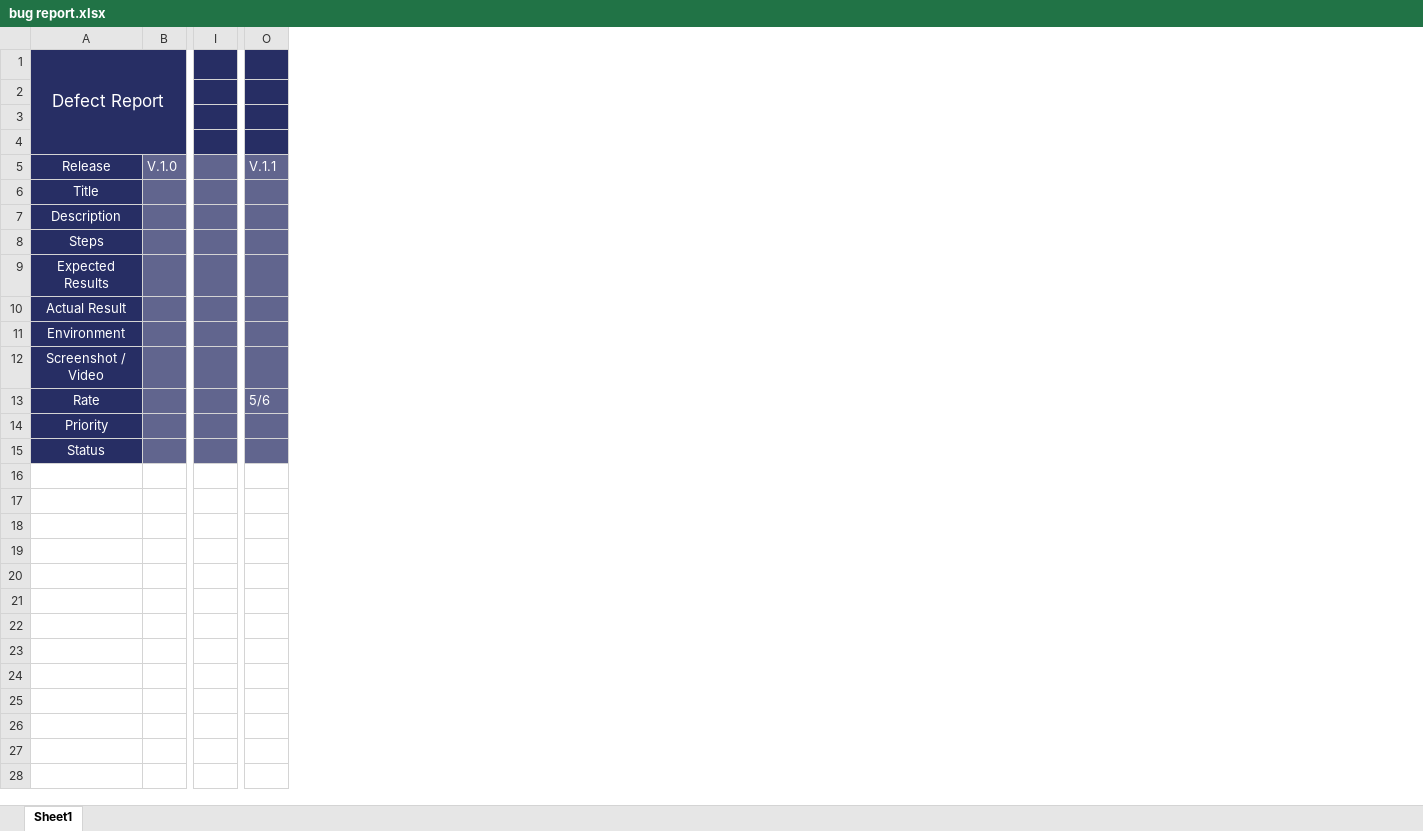
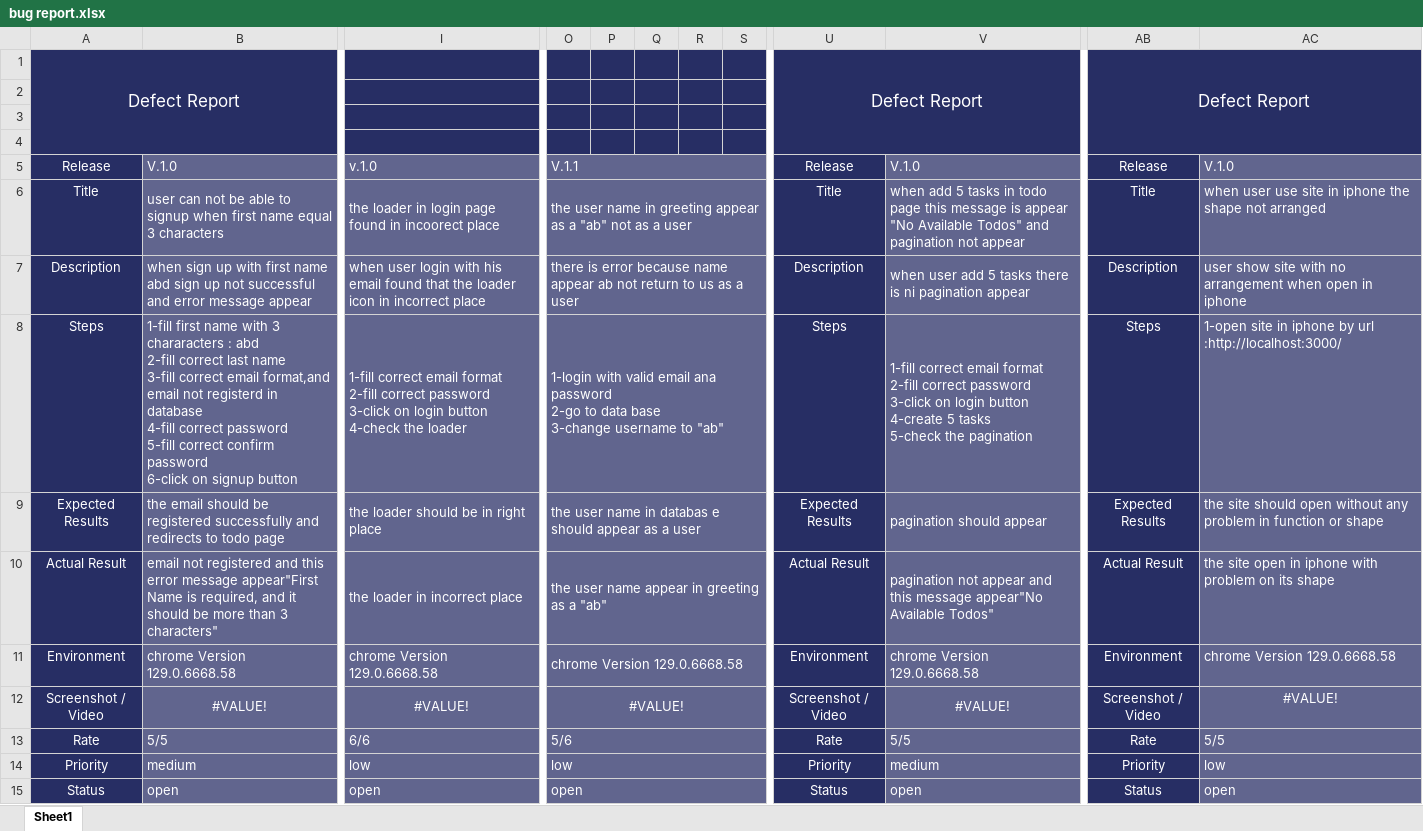
Before and after one commit to abdelwahabahmedkamal/testing, an Excel workbook: bug report.xlsx, sheet Sheet1, drawn as a sheet; only a part is shown, gaps mark what is left out; values as stored, in another font and other column widths than the file's, no borders; removed rows and columns are numbered as before the commit, all else as after; ↵ is a line break in a cell; the diff covers the shown part only; the diff names each change by its address in the sheet, - before the commit and + after, or states it on an @@ line.

```diff
--- a/bug report.xlsx (sheet Sheet1)
+++ b/bug report.xlsx (sheet Sheet1)
-column B, row 5: V.1.0
+column B, rows 5-15: V.1.0 | user can not be able to signup when first name equal 3 characters | when sign up with first name abd sign up not successful and error message appear | 1-fill first name with 3 chararacters : abd ↵ 2-fill correct last name ↵ 3-fill correct email format,and email not registerd in database ↵ 4-fill correct password ↵ 5-fill correct confirm password ↵ 6-click on signup button | the email should be registered successfully and redirects to todo page | email not registered and this error message appear"First Name is required, and it should be more than 3 characters" | chrome Version 129.0.6668.58 | #VALUE! | 5/5 | medium | open
-column I, empty
+column I, rows 5-15: v.1.0 | the loader in login page found in incoorect place | when user login with his email found that the loader icon in incorrect place | 1-fill correct email format ↵ 2-fill correct password ↵ 3-click on login button ↵ 4-check the loader | the loader should be in right place | the loader in incorrect place | chrome Version 129.0.6668.58 | #VALUE! | 6/6 | low | open
+column P, empty
+column Q, empty
+column R, empty
+column S, empty
+column U, rows 1-15: Defect Report |  |  |  | Release | Title | Description | Steps | Expected Results | Actual Result | Environment | Screenshot / Video | Rate | Priority | Status
+column V, rows 5-15: V.1.0 | when add 5 tasks in todo page this message is appear "No Available Todos" and pagination not appear | when user add 5 tasks there is ni pagination appear | 1-fill correct email format ↵ 2-fill correct password ↵ 3-click on login button ↵ 4-create 5 tasks ↵ 5-check the pagination | pagination should appear | pagination not appear and this message appear"No Available Todos" | chrome Version 129.0.6668.58 | #VALUE! | 5/5 | medium | open
+column AB, rows 1-15: Defect Report |  |  |  | Release | Title | Description | Steps | Expected Results | Actual Result | Environment | Screenshot / Video | Rate | Priority | Status
+column AC, rows 5-15: V.1.0 | when user use site in iphone the shape not arranged | user show site with no arrangement when open in iphone | 1-open site in iphone by url :http://localhost:3000/ | the site should open without any problem in function or shape | the site open in iphone with problem on its shape | chrome Version 129.0.6668.58 | #VALUE! | 5/5 | low | open
+O5:S5 merged
-O6: (empty)
+O6: the user name in greeting appear as a "ab" not as a user
+O6:S6 merged
-O7: (empty)
+O7: there is error because name appear ab not return to us as a user
+O7:S7 merged
-O8: (empty)
+O8: 1-login with valid email ana password ↵ 2-go to data base ↵ 3-change username to "ab"
+O8:S8 merged
-O9: (empty)
+O9: the user name in databas e should appear as a user
+O9:S9 merged
-O10: (empty)
+O10: the user name appear in greeting as a "ab"
+O10:S10 merged
-O11: (empty)
+O11: chrome Version 129.0.6668.58
+O11:S11 merged
-O12: (empty)
+O12: #VALUE!
+O12:S12 merged
+O13:S13 merged
-O14: (empty)
+O14: low
+O14:S14 merged
-O15: (empty)
+O15: open
+O15:S15 merged
```
Also changed, not shown: 6 added columns elsewhere in this sheet, charts or pictures, test cases.xlsx.
